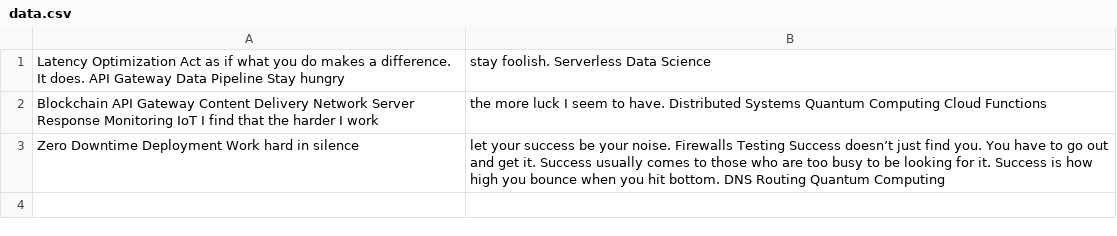
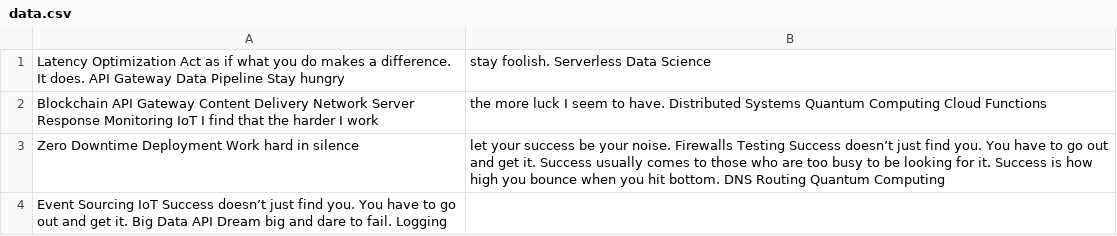
Before and after one commit to nereid-experts/tetus9703, a CSV file: data/data.csv, drawn as a sheet.

Commit message:
Updated data

```diff
--- a/data/data.csv
+++ b/data/data.csv
@@ -3 +3,2 @@ Blockchain API Gateway Content Delivery Network Server Response Monitoring IoT I
 Zero Downtime Deployment Work hard in silence, let your success be your noise. Firewalls Testing Success doesn’t just find you. You have to go out and get it. Success usually comes to those who are too busy to be looking for it. Success is how high you bounce when you hit bottom. DNS Routing Quantum Computing
+Event Sourcing IoT Success doesn’t just find you. You have to go out and get it. Big Data API Dream big and dare to fail. Logging
```
Also changed, not shown: 4 other files.
